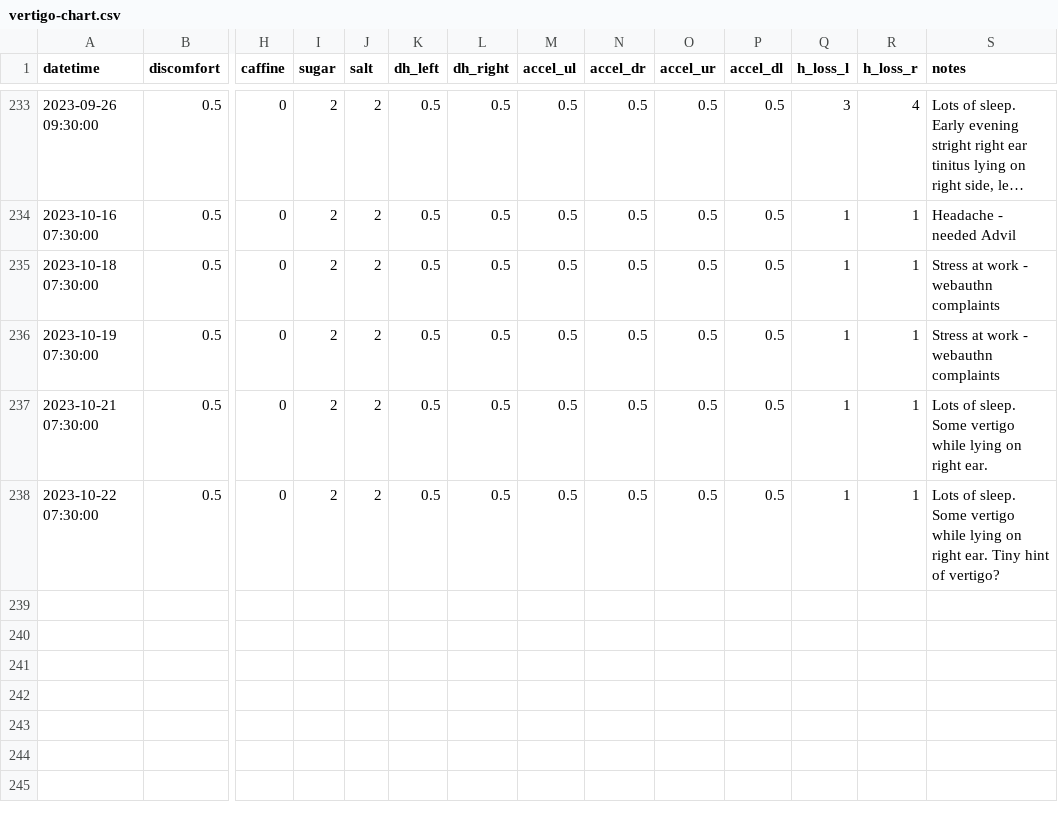
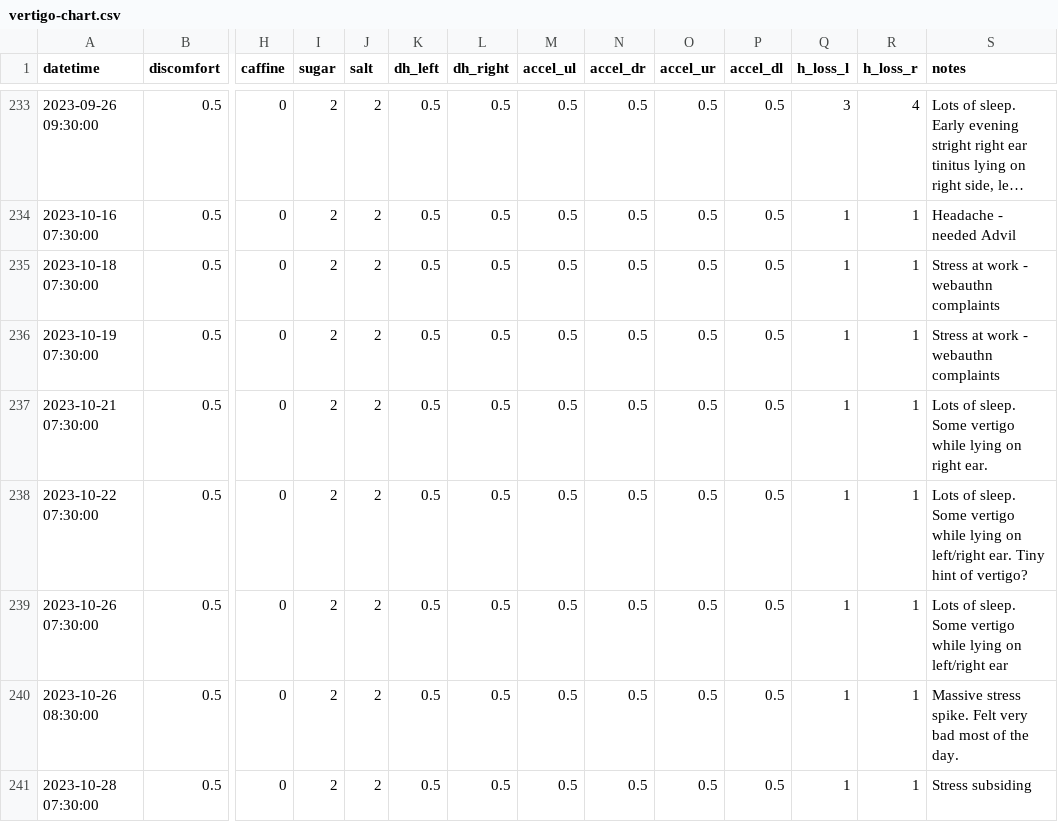
Before and after one commit to imalsogreg/blog.greghale.io, a CSV file: data/vertigo-chart.csv, drawn as a sheet; only a part is shown, gaps mark what is left out; long unchanged cells end in …; rows hold the shown columns only; the diff names each change by its address in the sheet, - before the commit and + after, or states it on an @@ line.

Commit message:
more data

```diff
--- a/data/vertigo-chart.csv
+++ b/data/vertigo-chart.csv
-S238 (notes): …lying on right ear. Tiny…
+S238 (notes): …lying on left/right ear. Tiny…
+row 239: 2023-10-26 07:30:00 | 0.5 | 0 | 2 | 2 | 0.5 | 0.5 | 0.5 | 0.5 | 0.5 | 0.5 | 1 | 1 | Lots of sleep. Some vertigo while lying on left/right ear
+row 240: 2023-10-26 08:30:00 | 0.5 | 0 | 2 | 2 | 0.5 | 0.5 | 0.5 | 0.5 | 0.5 | 0.5 | 1 | 1 | Massive stress spike. Felt very bad most of the day.
+row 241: 2023-10-28 07:30:00 | 0.5 | 0 | 2 | 2 | 0.5 | 0.5 | 0.5 | 0.5 | 0.5 | 0.5 | 1 | 1 | Stress subsiding
```
Also changed, not shown: docs/data/vertigo-chart.csv.
